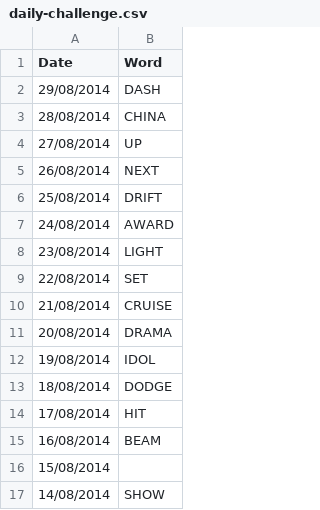
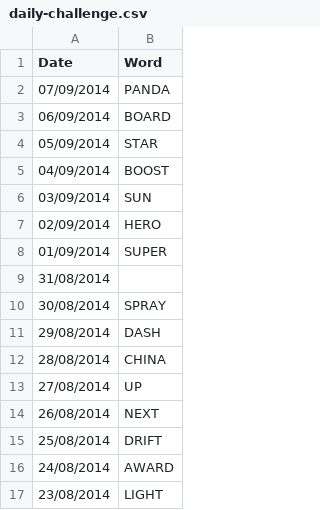
Before and after one commit to cncplyr/datasets-games, a CSV file: android/subway-surfers-world-tour/daily-challenge.csv, drawn as a sheet; only a part is shown; the shorter side is filled out with more unchanged rows; the diff names each change by its address in the sheet, - before the commit and + after, or states it on an @@ line.

Commit message:
Updated SSWT.

```diff
--- a/android/subway-surfers-world-tour/daily-challenge.csv
+++ b/android/subway-surfers-world-tour/daily-challenge.csv
+row 2: 07/09/2014 | PANDA
+row 3: 06/09/2014 | BOARD
+row 4: 05/09/2014 | STAR
+row 5: 04/09/2014 | BOOST
+row 6: 03/09/2014 | SUN
+row 7: 02/09/2014 | HERO
+row 8: 01/09/2014 | SUPER
+row 9: 31/08/2014
+row 10: 30/08/2014 | SPRAY
```
